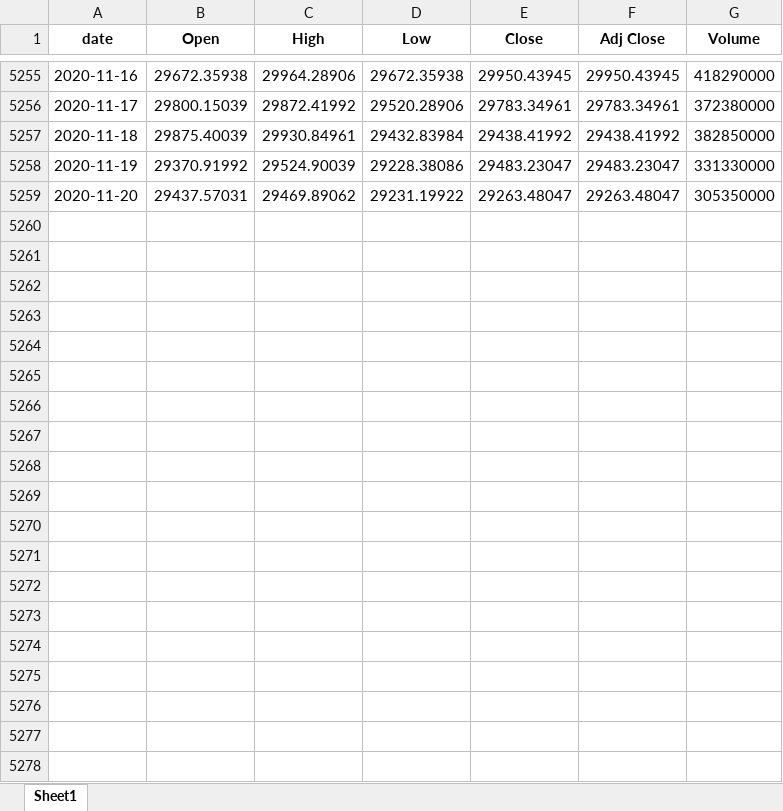
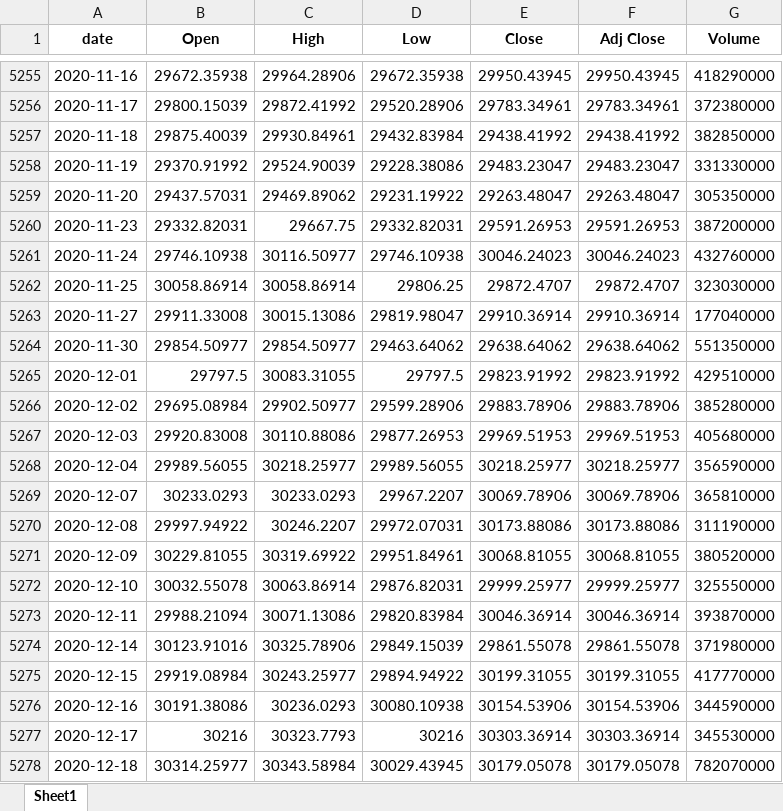
Before and after one commit to MatteoNottaris/MALIS-project, an Excel workbook: Code_python/Data/extraction/DOWJONES.xlsx, sheet Sheet1, drawn as a sheet; only a part is shown, gaps mark what is left out; values as stored, in another font and other column widths than the file's, no borders; the diff covers the shown part only; the diff names each change by its address in the sheet, - before the commit and + after, or states it on an @@ line.

```diff
--- a/Code_python/Data/extraction/DOWJONES.xlsx (sheet Sheet1)
+++ b/Code_python/Data/extraction/DOWJONES.xlsx (sheet Sheet1)
+row 5260: 2020-11-23 | 29332.82031 | 29667.75 | 29332.82031 | 29591.26953 | 29591.26953 | 387200000
+row 5261: 2020-11-24 | 29746.10938 | 30116.50977 | 29746.10938 | 30046.24023 | 30046.24023 | 432760000
+row 5262: 2020-11-25 | 30058.86914 | 30058.86914 | 29806.25 | 29872.4707 | 29872.4707 | 323030000
+row 5263: 2020-11-27 | 29911.33008 | 30015.13086 | 29819.98047 | 29910.36914 | 29910.36914 | 177040000
+row 5264: 2020-11-30 | 29854.50977 | 29854.50977 | 29463.64062 | 29638.64062 | 29638.64062 | 551350000
+row 5265: 2020-12-01 | 29797.5 | 30083.31055 | 29797.5 | 29823.91992 | 29823.91992 | 429510000
+row 5266: 2020-12-02 | 29695.08984 | 29902.50977 | 29599.28906 | 29883.78906 | 29883.78906 | 385280000
+row 5267: 2020-12-03 | 29920.83008 | 30110.88086 | 29877.26953 | 29969.51953 | 29969.51953 | 405680000
+row 5268: 2020-12-04 | 29989.56055 | 30218.25977 | 29989.56055 | 30218.25977 | 30218.25977 | 356590000
+row 5269: 2020-12-07 | 30233.0293 | 30233.0293 | 29967.2207 | 30069.78906 | 30069.78906 | 365810000
+row 5270: 2020-12-08 | 29997.94922 | 30246.2207 | 29972.07031 | 30173.88086 | 30173.88086 | 311190000
+row 5271: 2020-12-09 | 30229.81055 | 30319.69922 | 29951.84961 | 30068.81055 | 30068.81055 | 380520000
+row 5272: 2020-12-10 | 30032.55078 | 30063.86914 | 29876.82031 | 29999.25977 | 29999.25977 | 325550000
+row 5273: 2020-12-11 | 29988.21094 | 30071.13086 | 29820.83984 | 30046.36914 | 30046.36914 | 393870000
+row 5274: 2020-12-14 | 30123.91016 | 30325.78906 | 29849.15039 | 29861.55078 | 29861.55078 | 371980000
+row 5275: 2020-12-15 | 29919.08984 | 30243.25977 | 29894.94922 | 30199.31055 | 30199.31055 | 417770000
+row 5276: 2020-12-16 | 30191.38086 | 30236.0293 | 30080.10938 | 30154.53906 | 30154.53906 | 344590000
+row 5277: 2020-12-17 | 30216 | 30323.7793 | 30216 | 30303.36914 | 30303.36914 | 345530000
+row 5278: 2020-12-18 | 30314.25977 | 30343.58984 | 30029.43945 | 30179.05078 | 30179.05078 | 782070000
```
Also changed, not shown: 13 added rows and 1 edited cell elsewhere in this sheet, Code_python/Data/extraction/CAC40.xlsx, Code_python/Data/extraction/DAX.xlsx, 20 other files.
